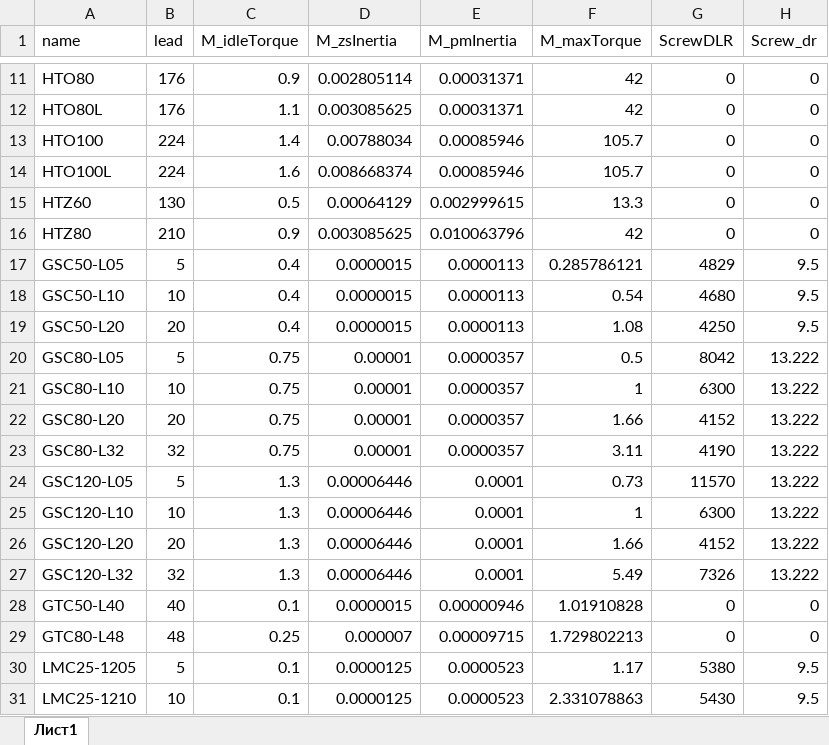
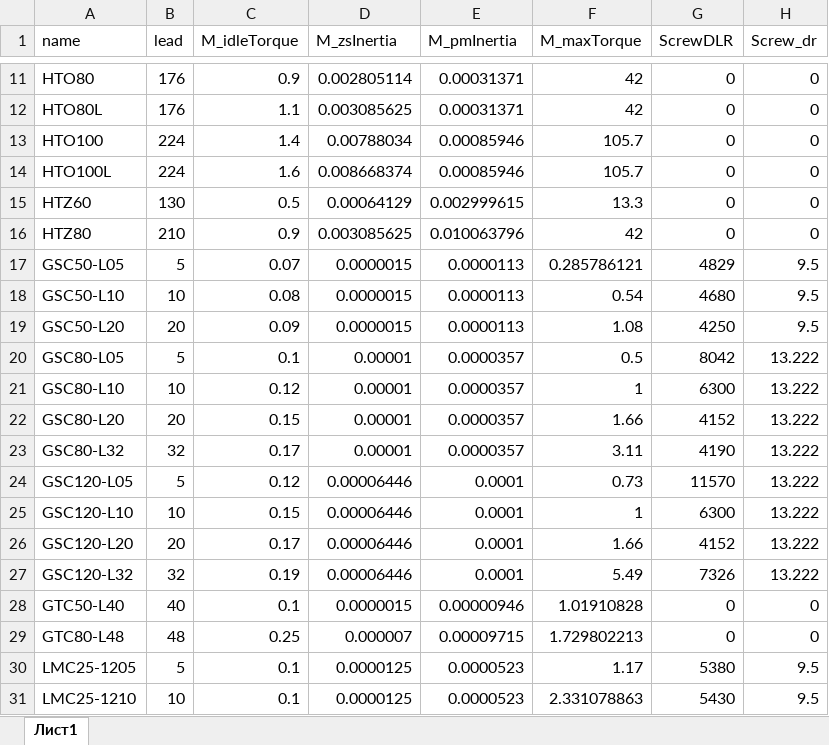
Before and after one commit to LittlePisi/Linear-Motion-Calculator, an Excel workbook: public/LinearModule.xlsx, sheet Лист1, drawn as a sheet; only a part is shown, gaps mark what is left out; values as stored, in another font and other column widths than the file's, no borders; the diff names each change by its address in the sheet, - before the commit and + after, or states it on an @@ line.

```diff
--- a/public/LinearModule.xlsx (sheet Лист1)
+++ b/public/LinearModule.xlsx (sheet Лист1)
-C17 (M_idleTorque): 0.4
+C17 (M_idleTorque): 0.07
-C18 (M_idleTorque): 0.4
+C18 (M_idleTorque): 0.08
-C19 (M_idleTorque): 0.4
+C19 (M_idleTorque): 0.09
-C20 (M_idleTorque): 0.75
+C20 (M_idleTorque): 0.1
-C21 (M_idleTorque): 0.75
+C21 (M_idleTorque): 0.12
-C22 (M_idleTorque): 0.75
+C22 (M_idleTorque): 0.15
-C23 (M_idleTorque): 0.75
+C23 (M_idleTorque): 0.17
-C24 (M_idleTorque): 1.3
+C24 (M_idleTorque): 0.12
-C25 (M_idleTorque): 1.3
+C25 (M_idleTorque): 0.15
-C26 (M_idleTorque): 1.3
+C26 (M_idleTorque): 0.17
-C27 (M_idleTorque): 1.3
+C27 (M_idleTorque): 0.19
```
Also changed, not shown: public/LinearModuleASF.xlsx, 6 other files.
